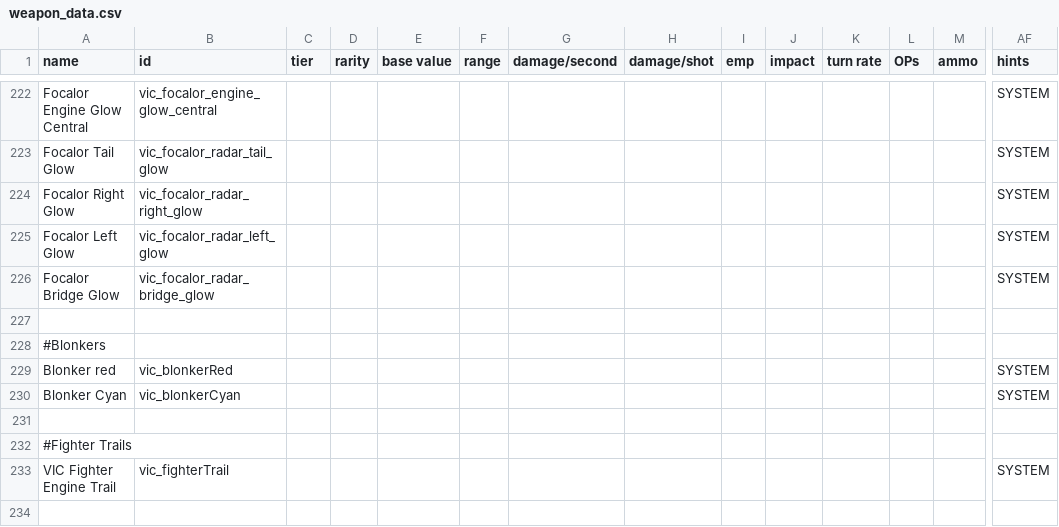
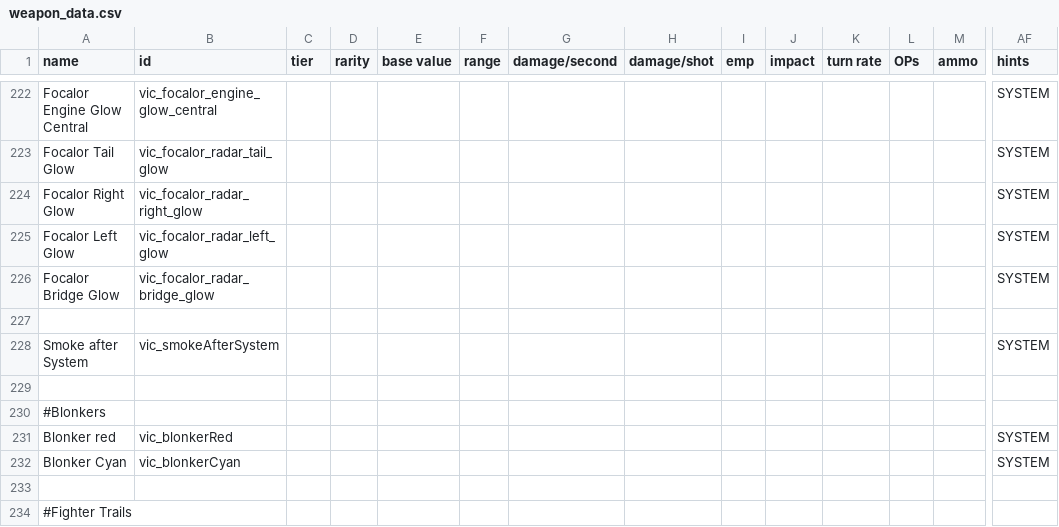
Before and after one commit to AstaratStarsector/VIC, a CSV file: VIC/data/weapons/weapon_data.csv, drawn as a sheet; only a part is shown, gaps mark what is left out; the shorter side is filled out with more unchanged rows; rows hold the shown columns only; the diff names each change by its address in the sheet, - before the commit and + after, or states it on an @@ line.

Commit message:
smoke adn devotee system + some fixes

```diff
--- a/VIC/data/weapons/weapon_data.csv
+++ b/VIC/data/weapons/weapon_data.csv
+row 228: Smoke after System | vic_smokeAfterSystem |  |  |  |  |  |  |  |  |  |  |  | SYSTEM
+row 229: (empty)
```
Also changed, not shown: VIC/data/hulls/ship_data.csv, VIC/data/shipsystems/ship_systems.csv, 10 other files.
